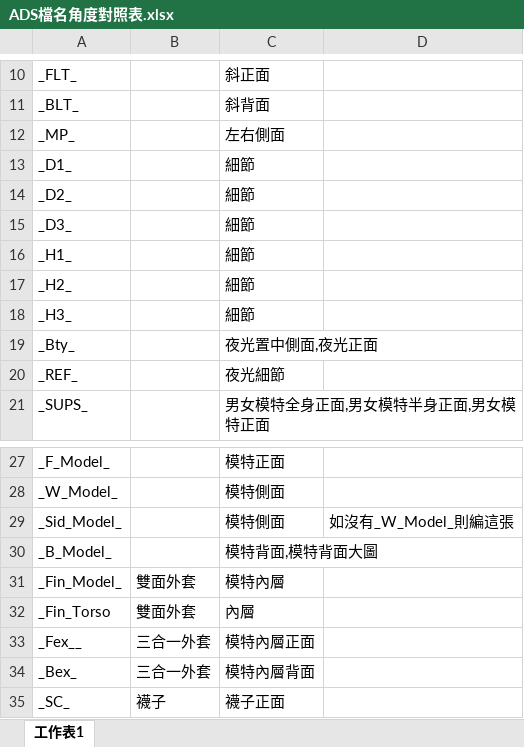
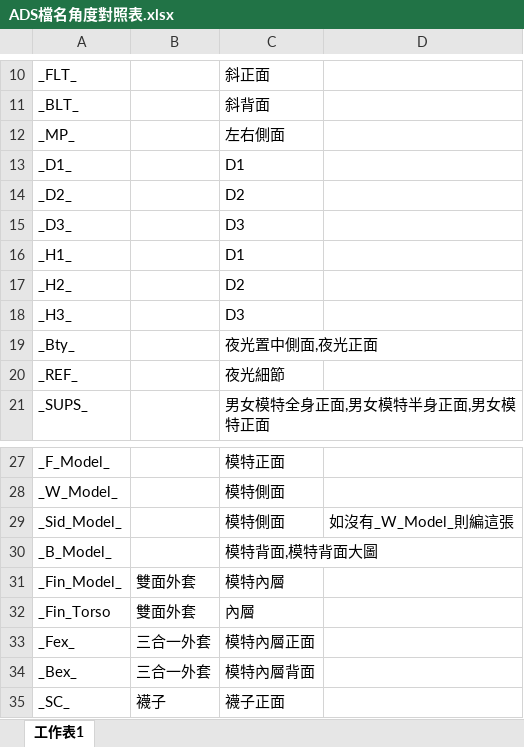
Before and after one commit to weihanlairrr/91APP-Image-Coding, an Excel workbook: ADS檔名角度對照表.xlsx, sheet 工作表1, drawn as a sheet; only a part is shown, gaps mark what is left out; values as stored, in another font and other column widths than the file's, no borders; the diff names each change by its address in the sheet, - before the commit and + after, or states it on an @@ line.

```diff
--- a/ADS檔名角度對照表.xlsx (sheet 工作表1)
+++ b/ADS檔名角度對照表.xlsx (sheet 工作表1)
-C13: 細節
+C13: D1
-C14: 細節
+C14: D2
-C15: 細節
+C15: D3
-C16: 細節
+C16: D1
-C17: 細節
+C17: D2
-C18: 細節
+C18: D3
-A33: _Fex__
+A33: _Fex_
```
Also changed, not shown: 訓練資料集(上衣).xlsx, 訓練資料集(包包).xlsx, 1 other file.
